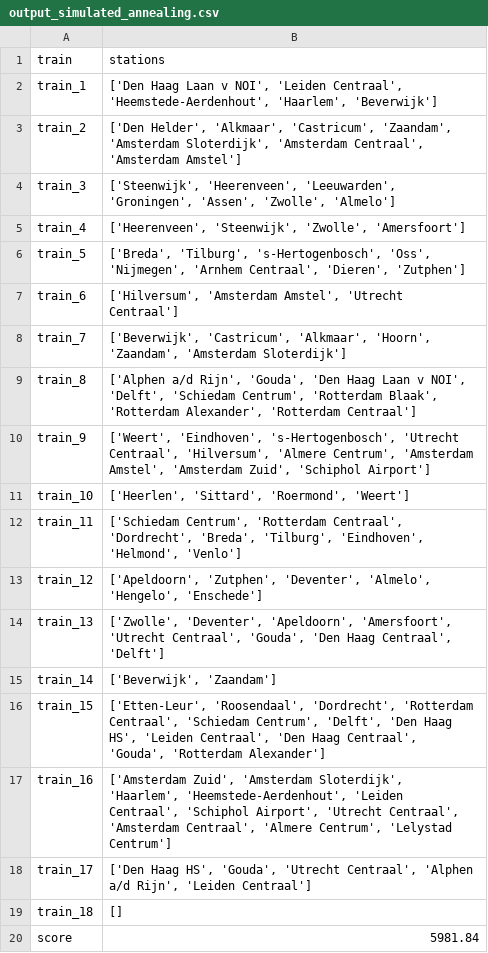
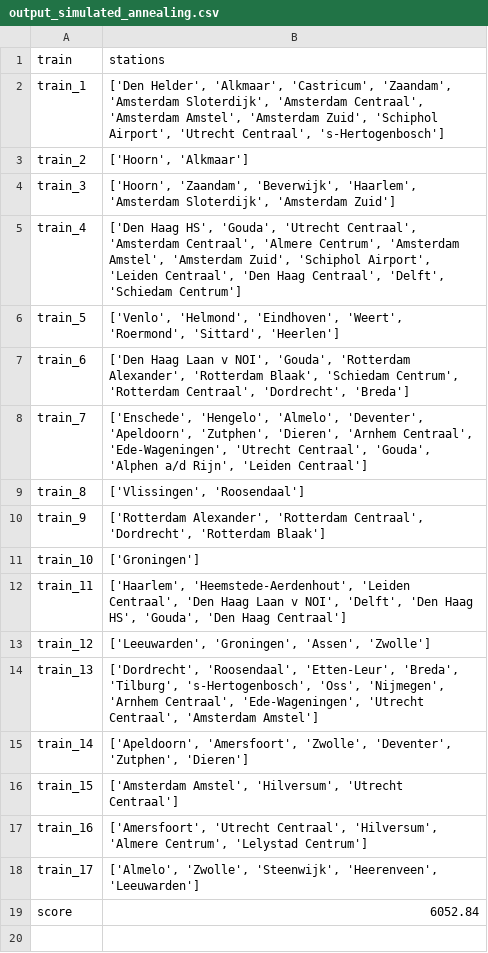
Before and after one commit to ValentijnHeijnsbroek/RailNl, a CSV file: data/output_simulated_annealing.csv, drawn as a sheet.

```diff
--- a/data/output_simulated_annealing.csv
+++ b/data/output_simulated_annealing.csv
@@ -1,20 +1,19 @@
 train,stations
-train_1,"['Den Haag Laan v NOI', 'Leiden Centraal', 'Heemstede-Aerdenhout', 'Haarlem', 'Beverwijk']"
-train_2,"['Den Helder', 'Alkmaar', 'Castricum', 'Zaandam', 'Amsterdam Sloterdijk', 'Amsterdam Centraal', 'Amsterdam Amstel']"
-train_3,"['Steenwijk', 'Heerenveen', 'Leeuwarden', 'Groningen', 'Assen', 'Zwolle', 'Almelo']"
-train_4,"['Heerenveen', 'Steenwijk', 'Zwolle', 'Amersfoort']"
-train_5,"['Breda', 'Tilburg', 's-Hertogenbosch', 'Oss', 'Nijmegen', 'Arnhem Centraal', 'Dieren', 'Zutphen']"
-train_6,"['Hilversum', 'Amsterdam Amstel', 'Utrecht Centraal']"
-train_7,"['Beverwijk', 'Castricum', 'Alkmaar', 'Hoorn', 'Zaandam', 'Amsterdam Sloterdijk']"
-train_8,"['Alphen a/d Rijn', 'Gouda', 'Den Haag Laan v NOI', 'Delft', 'Schiedam Centrum', 'Rotterdam Blaak', 'Rotterdam Alexander', 'Rotterdam Centraal']"
-train_9,"['Weert', 'Eindhoven', 's-Hertogenbosch', 'Utrecht Centraal', 'Hilversum', 'Almere Centrum', 'Amsterdam Amstel', 'Amsterdam Zuid', 'Schiphol Airport']"
-train_10,"['Heerlen', 'Sittard', 'Roermond', 'Weert']"
-train_11,"['Schiedam Centrum', 'Rotterdam Centraal', 'Dordrecht', 'Breda', 'Tilburg', 'Eindhoven', 'Helmond', 'Venlo']"
-train_12,"['Apeldoorn', 'Zutphen', 'Deventer', 'Almelo', 'Hengelo', 'Enschede']"
-train_13,"['Zwolle', 'Deventer', 'Apeldoorn', 'Amersfoort', 'Utrecht Centraal', 'Gouda', 'Den Haag Centraal', 'Delft']"
-train_14,"['Beverwijk', 'Zaandam']"
-train_15,"['Etten-Leur', 'Roosendaal', 'Dordrecht', 'Rotterdam Centraal', 'Schiedam Centrum', 'Delft', 'Den Haag HS', 'Leiden Centraal', 'Den Haag Centraal', 'Gouda', 'Rotterdam Alexander']"
-train_16,"['Amsterdam Zuid', 'Amsterdam Sloterdijk', 'Haarlem', 'Heemstede-Aerdenhout', 'Leiden Centraal', 'Schiphol Airport', 'Utrecht Centraal', 'Amsterdam Centraal', 'Almere Centrum', 'Lelystad Centrum']"
-train_17,"['Den Haag HS', 'Gouda', 'Utrecht Centraal', 'Alphen a/d Rijn', 'Leiden Centraal']"
-train_18,[]
-score,5981.84
+train_1,"['Den Helder', 'Alkmaar', 'Castricum', 'Zaandam', 'Amsterdam Sloterdijk', 'Amsterdam Centraal', 'Amsterdam Amstel', 'Amsterdam Zuid', 'Schiphol Airport', 'Utrecht Centraal', 's-Hertogenbosch']"
+train_2,"['Hoorn', 'Alkmaar']"
+train_3,"['Hoorn', 'Zaandam', 'Beverwijk', 'Haarlem', 'Amsterdam Sloterdijk', 'Amsterdam Zuid']"
+train_4,"['Den Haag HS', 'Gouda', 'Utrecht Centraal', 'Amsterdam Centraal', 'Almere Centrum', 'Amsterdam Amstel', 'Amsterdam Zuid', 'Schiphol Airport', 'Leiden Centraal', 'Den Haag Centraal', 'Delft', 'Schiedam Centrum']"
+train_5,"['Venlo', 'Helmond', 'Eindhoven', 'Weert', 'Roermond', 'Sittard', 'Heerlen']"
+train_6,"['Den Haag Laan v NOI', 'Gouda', 'Rotterdam Alexander', 'Rotterdam Blaak', 'Schiedam Centrum', 'Rotterdam Centraal', 'Dordrecht', 'Breda']"
+train_7,"['Enschede', 'Hengelo', 'Almelo', 'Deventer', 'Apeldoorn', 'Zutphen', 'Dieren', 'Arnhem Centraal', 'Ede-Wageningen', 'Utrecht Centraal', 'Gouda', 'Alphen a/d Rijn', 'Leiden Centraal']"
+train_8,"['Vlissingen', 'Roosendaal']"
+train_9,"['Rotterdam Alexander', 'Rotterdam Centraal', 'Dordrecht', 'Rotterdam Blaak']"
+train_10,['Groningen']
+train_11,"['Haarlem', 'Heemstede-Aerdenhout', 'Leiden Centraal', 'Den Haag Laan v NOI', 'Delft', 'Den Haag HS', 'Gouda', 'Den Haag Centraal']"
+train_12,"['Leeuwarden', 'Groningen', 'Assen', 'Zwolle']"
+train_13,"['Dordrecht', 'Roosendaal', 'Etten-Leur', 'Breda', 'Tilburg', 's-Hertogenbosch', 'Oss', 'Nijmegen', 'Arnhem Centraal', 'Ede-Wageningen', 'Utrecht Centraal', 'Amsterdam Amstel']"
+train_14,"['Apeldoorn', 'Amersfoort', 'Zwolle', 'Deventer', 'Zutphen', 'Dieren']"
+train_15,"['Amsterdam Amstel', 'Hilversum', 'Utrecht Centraal']"
+train_16,"['Amersfoort', 'Utrecht Centraal', 'Hilversum', 'Almere Centrum', 'Lelystad Centrum']"
+train_17,"['Almelo', 'Zwolle', 'Steenwijk', 'Heerenveen', 'Leeuwarden']"
+score,6052.84
```
Also changed, not shown: 9 other files.
